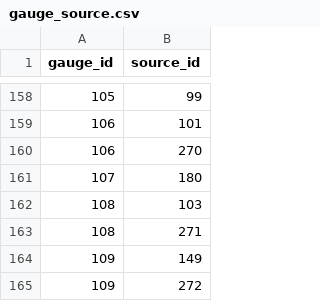
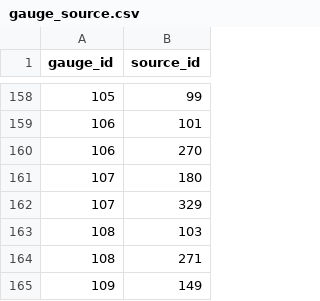
Before and after one commit to mousebrains/kayak_python, a CSV file: data/db/gauge_source.csv, drawn as a sheet; only a part is shown, gaps mark what is left out; the shorter side is filled out with more unchanged rows; the diff names each change by its address in the sheet, - before the commit and + after, or states it on an @@ line.

Commit message:
data/db: nightly metadata snapshot — fetch_url,gauge_source,source

```diff
--- a/data/db/gauge_source.csv
+++ b/data/db/gauge_source.csv
+row 162: 107 | 329
```
Also changed, not shown: data/db/fetch_url.csv, data/db/source.csv.
